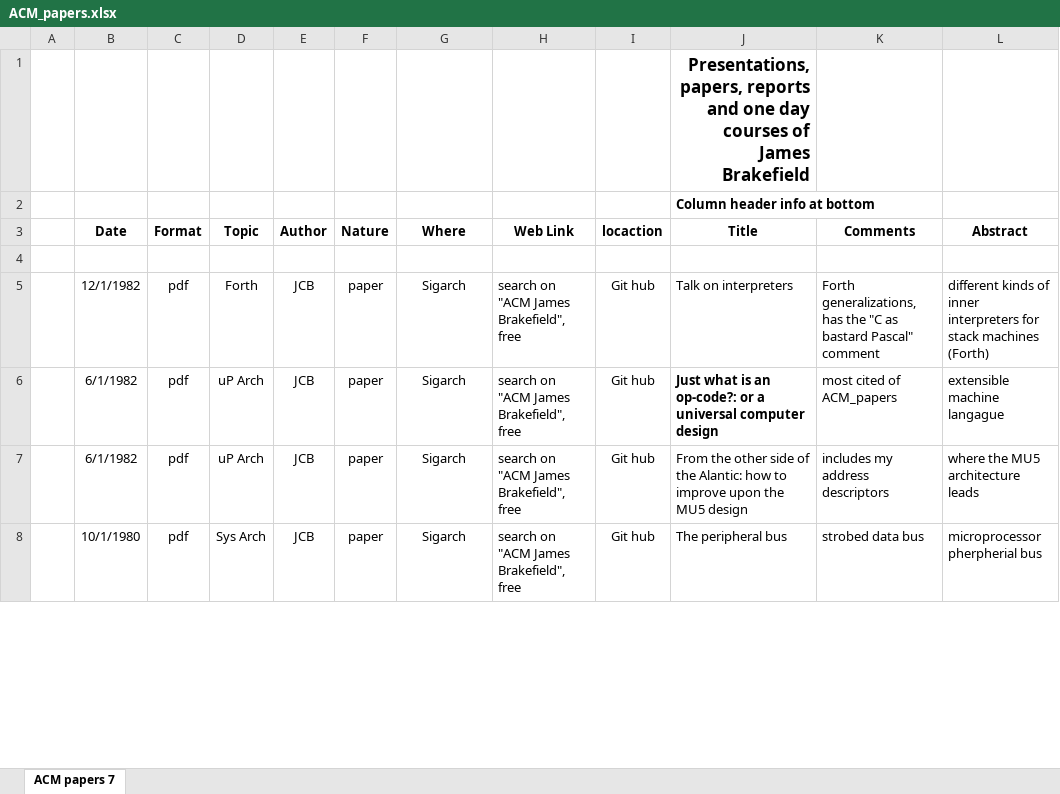
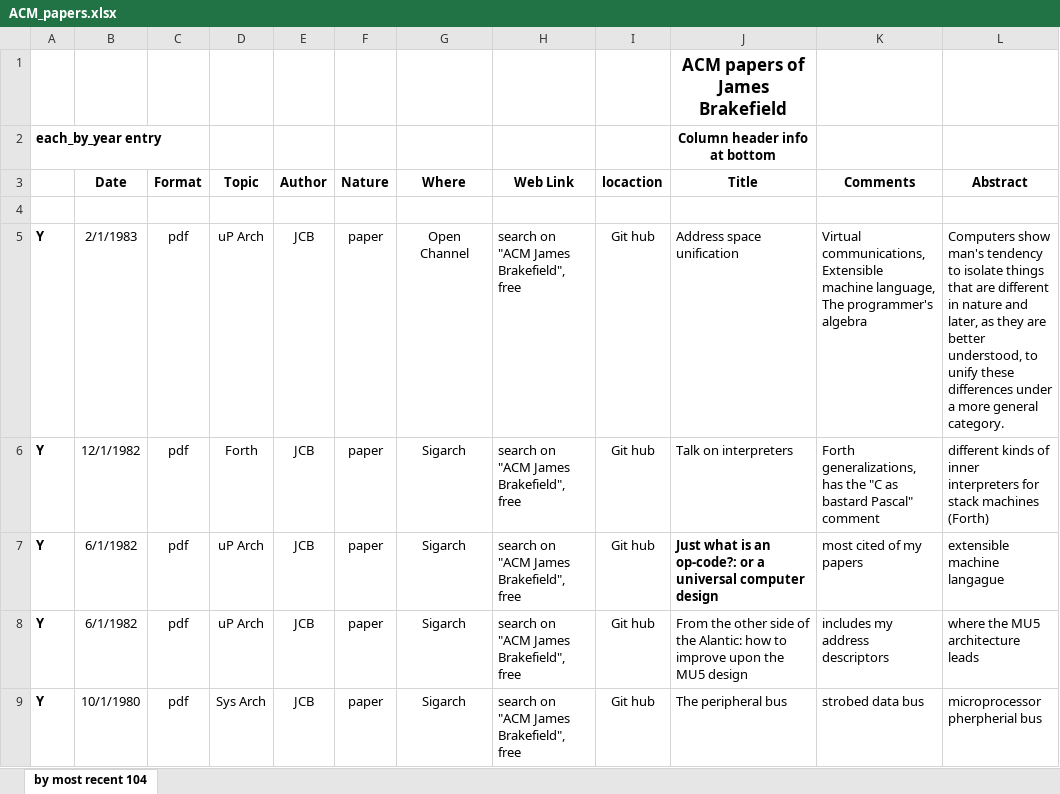
Before and after one commit to jimbrake/Slides-Papers-Reports, an Excel workbook: ACM_papers/ACM_papers.xlsx, sheet by most recent 104, drawn as a sheet; only a part is shown; values as stored, in another font and other column widths than the file's, no borders; addresses are those after the commit; the diff covers the shown part only; the diff names each change by its address in the sheet, - before the commit and + after, or states it on an @@ line.

```diff
--- a/ACM_papers/ACM_papers.xlsx (sheet by most recent 104)
+++ b/ACM_papers/ACM_papers.xlsx (sheet by most recent 104)
-sheet tab: ACM papers 7
+sheet tab: by most recent 104
-J1 (Title): Presentations, papers, reports and one day courses of James…
+J1 (Title): ACM papers of James…
-J1 alignment: right
+J1 alignment: center
-A2: (empty)
+A2: each_by_year entry
-J2 alignment: left
+J2 alignment: center
+row 5: Y | 2/1/1983 | pdf | uP Arch | JCB | paper | Open Channel | search on "ACM James Brakefield", free | Git hub | Address space unification | Virtual communications, Extensible machine language, The programmer's algebra | Computers show man's tendency to isolate things that are different in nature and later, as they are better understood, to unify these differences under a more general category.
-A6:A9: (empty)
+A6:A9: Y
-K7 (Comments): most cited of ACM_papers
+K7 (Comments): most cited of my papers
```
Also changed, not shown: 7 edited cells and cell formats elsewhere in this sheet, 1 other file.
